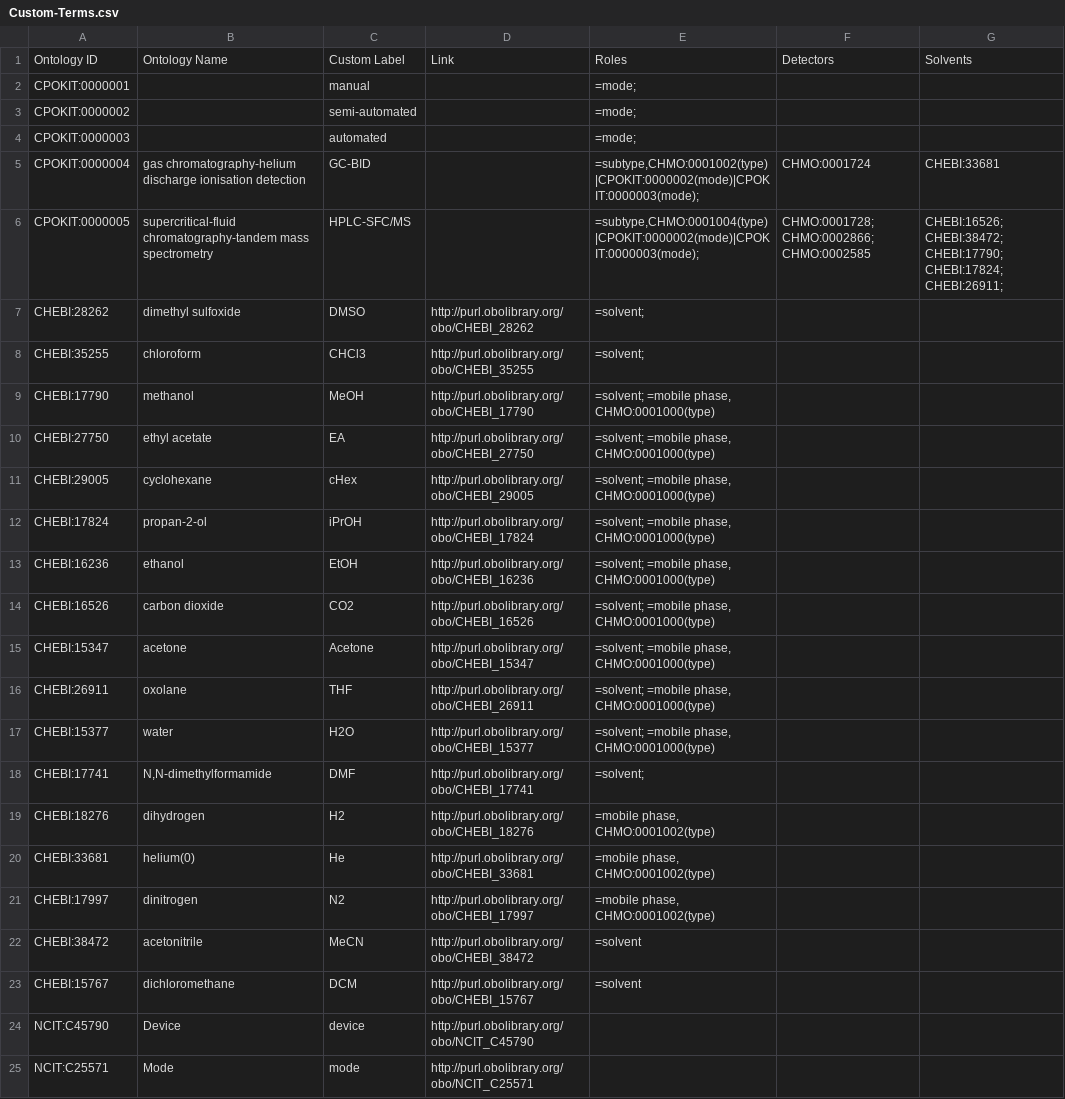
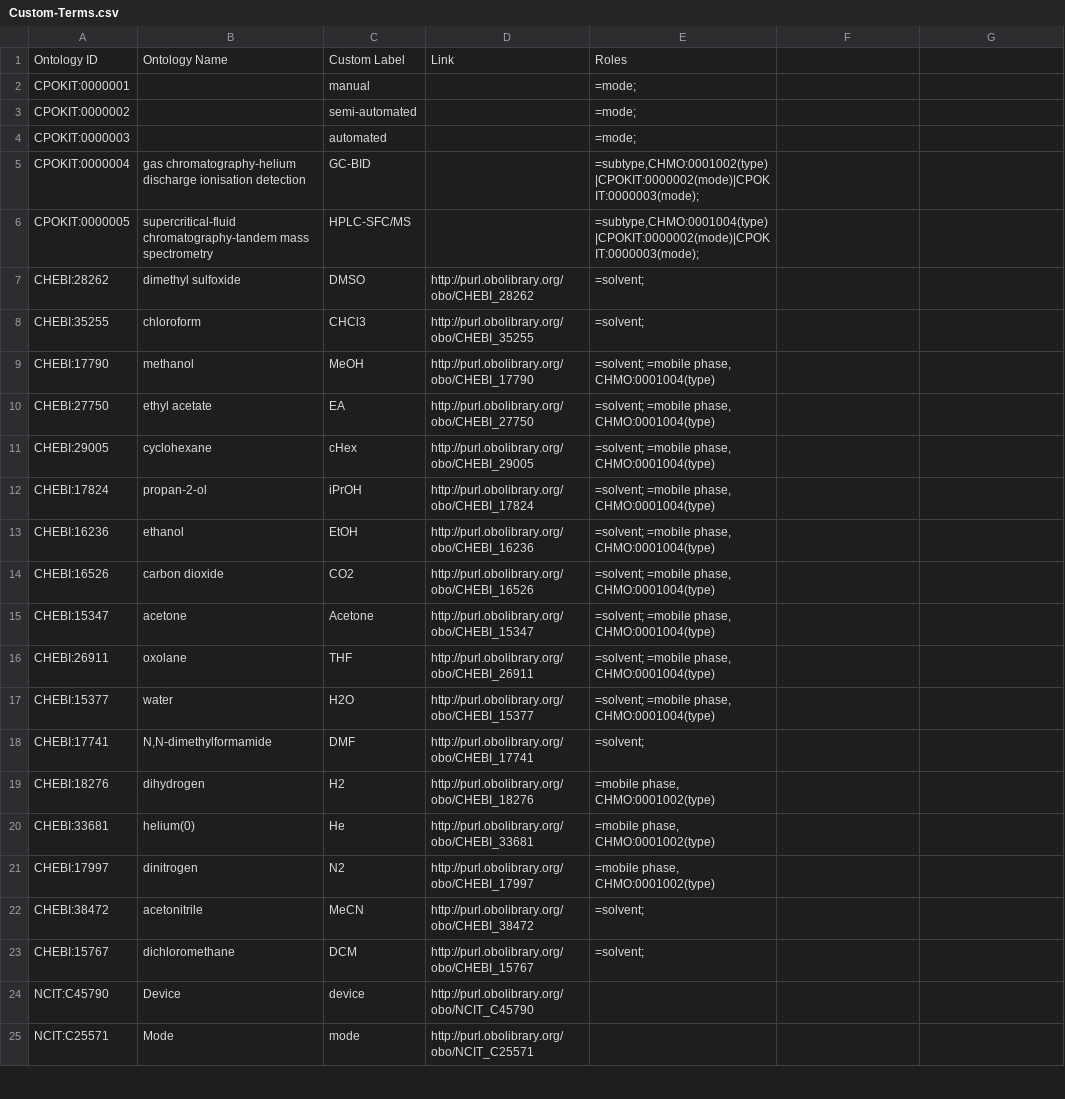
Before and after one commit to cbuggle/chemotion_ELN, a CSV file: data/reaction-process-editor/ontologies/Custom-Terms.csv, drawn as a sheet; only a part is shown; the diff names each change by its address in the sheet, - before the commit and + after, or states it on an @@ line.

```diff
--- a/data/reaction-process-editor/ontologies/Custom-Terms.csv
+++ b/data/reaction-process-editor/ontologies/Custom-Terms.csv
-F1: Detectors
+F1: (empty)
-G1: Solvents
+G1: (empty)
-F5: CHMO:0001724
+F5: (empty)
-G5: CHEBI:33681
+G5: (empty)
-F6: CHMO:0001728; CHMO:0002866; CHMO:0002585
+F6: (empty)
-G6: CHEBI:16526; CHEBI:38472; CHEBI:17790; CHEBI:17824; CHEBI:26911;
+G6: (empty)
-E9:E17: =solvent; =mobile phase, CHMO:0001000(type)
+E9:E17: =solvent; =mobile phase, CHMO:0001004(type)
-E22:E23: =solvent
+E22:E23: =solvent;
```
Also changed, not shown: data/reaction-process-editor/ontologies/CHMO.csv, data/reaction-process-editor/ontologies/ChemASAP_devices.csv, 11 other files.
